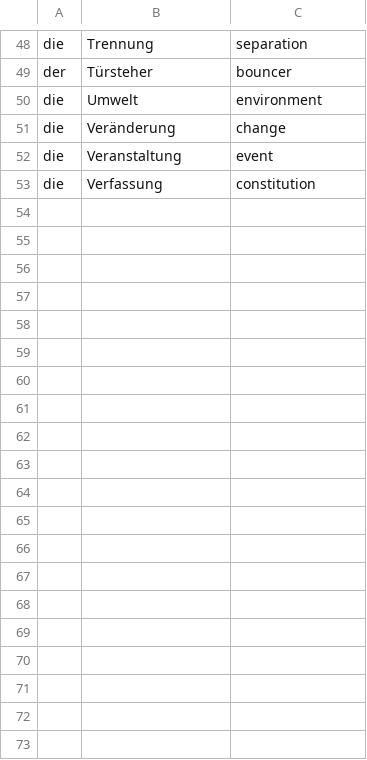
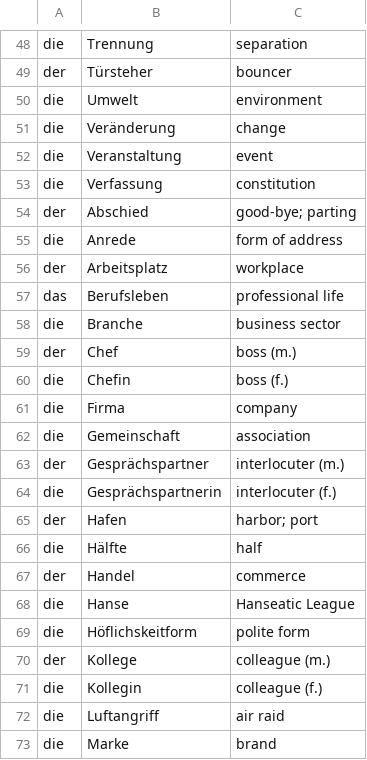
Before and after one commit to zenazor13/FlashCards, a CSV file: csv/Stationen/Ch0_Noun.csv, drawn as a sheet; only a part is shown, gaps mark what is left out; the diff covers the shown part only; the diff names each change by its address in the sheet, - before the commit and + after, or states it on an @@ line.

```diff
--- a/csv/Stationen/Ch0_Noun.csv
+++ b/csv/Stationen/Ch0_Noun.csv
+row 54: der | Abschied | good-bye; parting
+row 55: die | Anrede | form of address
+row 56: der | Arbeitsplatz | workplace
+row 57: das | Berufsleben | professional life
+row 58: die | Branche | business sector
+row 59: der | Chef | boss (m.)
+row 60: die | Chefin | boss (f.)
+row 61: die | Firma | company
+row 62: die | Gemeinschaft | association
+row 63: der | Gesprächspartner | interlocuter (m.)
+row 64: die | Gesprächspartnerin | interlocuter (f.)
+row 65: der | Hafen | harbor; port
+row 66: die | Hälfte | half
+row 67: der | Handel | commerce
+row 68: die | Hanse | Hanseatic League
+row 69: die | Höflichskeitform | polite form
+row 70: der | Kollege | colleague (m.)
+row 71: die | Kollegin | colleague (f.)
+row 72: die | Luftangriff | air raid
+row 73: die | Marke | brand
```
Also changed, not shown: 25 added rows elsewhere in this file, 4 other files.
